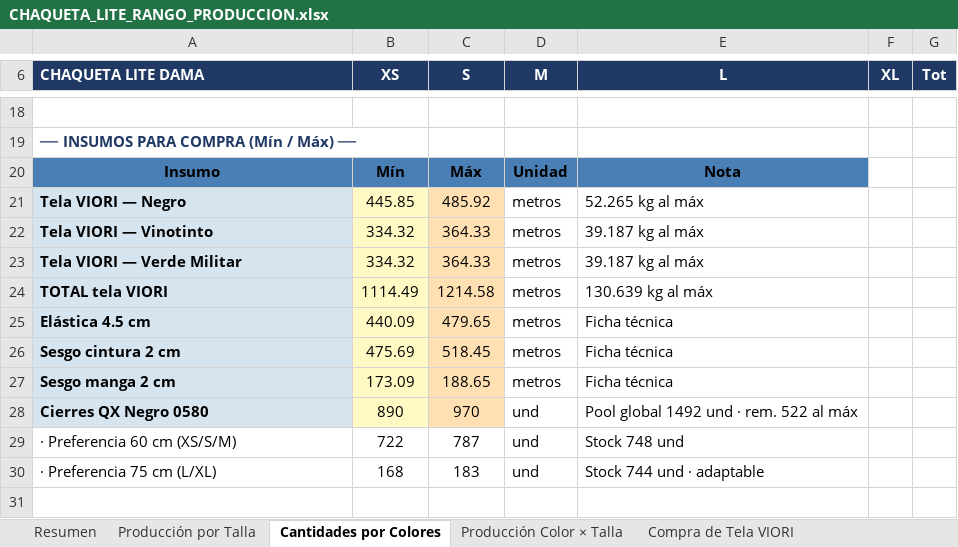
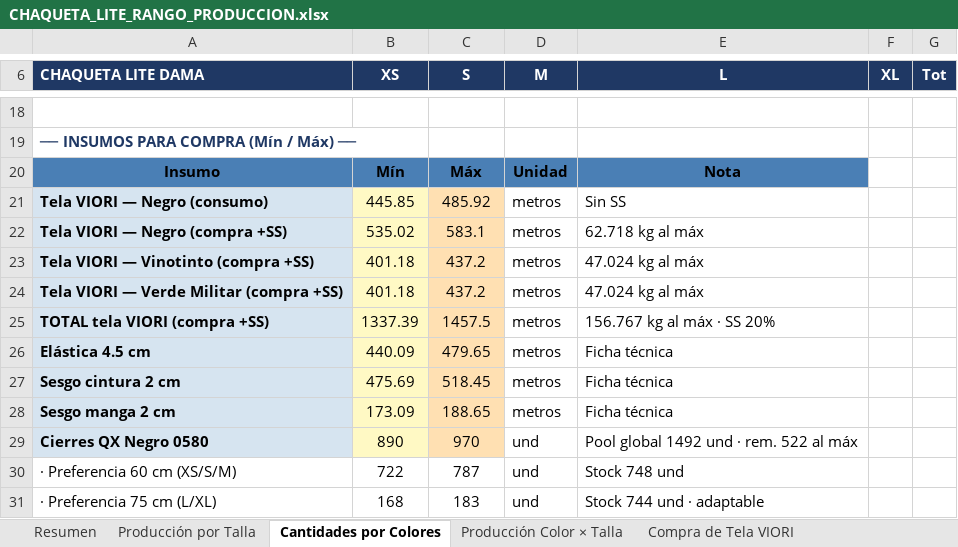
Before and after one commit to scm-svg/Data-Analyst, an Excel workbook: CHAQUETA_LITE_RANGO_PRODUCCION.xlsx, sheet Cantidades por Colores, drawn as a sheet; only a part is shown, gaps mark what is left out; values as stored, in another font and other column widths than the file's, no borders; removed rows and columns are numbered as before the commit, all else as after; the diff names each change by its address in the sheet, - before the commit and + after, or states it on an @@ line.

```diff
--- a/CHAQUETA_LITE_RANGO_PRODUCCION.xlsx (sheet Cantidades por Colores)
+++ b/CHAQUETA_LITE_RANGO_PRODUCCION.xlsx (sheet Cantidades por Colores)
-A21 (CHAQUETA LITE DAMA): Tela VIORI — Negro
+A21 (CHAQUETA LITE DAMA): Tela VIORI — Negro (consumo)
-E21 (L): 52.265 kg al máx
+E21 (L): Sin SS
-row 22: Tela VIORI — Vinotinto | 334.32 | 364.33 | metros | 39.187 kg al máx
-row 23: Tela VIORI — Verde Militar | 334.32 | 364.33 | metros | 39.187 kg al máx
-row 24: TOTAL tela VIORI | 1114.49 | 1214.58 | metros | 130.639 kg al máx
+row 22: Tela VIORI — Negro (compra +SS) | 535.02 | 583.1 | metros | 62.718 kg al máx
+row 23: Tela VIORI — Vinotinto (compra +SS) | 401.18 | 437.2 | metros | 47.024 kg al máx
+row 24: Tela VIORI — Verde Militar (compra +SS) | 401.18 | 437.2 | metros | 47.024 kg al máx
+row 25: TOTAL tela VIORI (compra +SS) | 1337.39 | 1457.5 | metros | 156.767 kg al máx · SS 20%
```
Also changed, not shown: sheet Compra de Tela VIORI, sheet Metodología, sheet Resumen, 1 other file.
